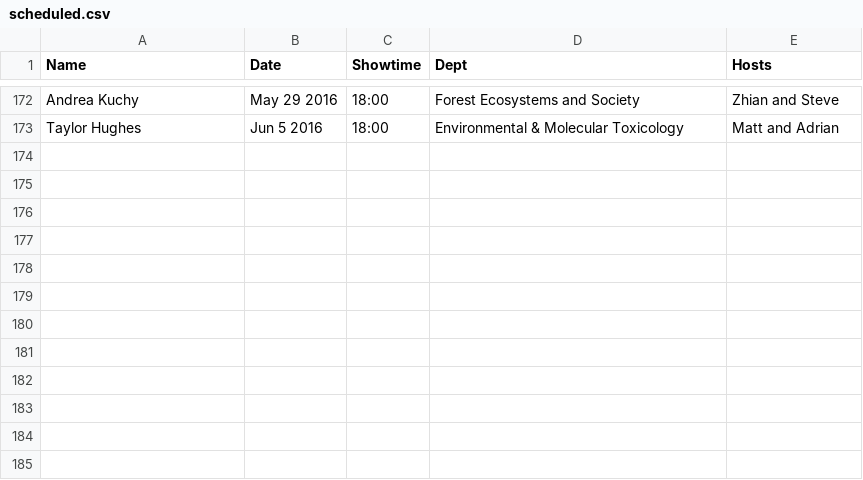
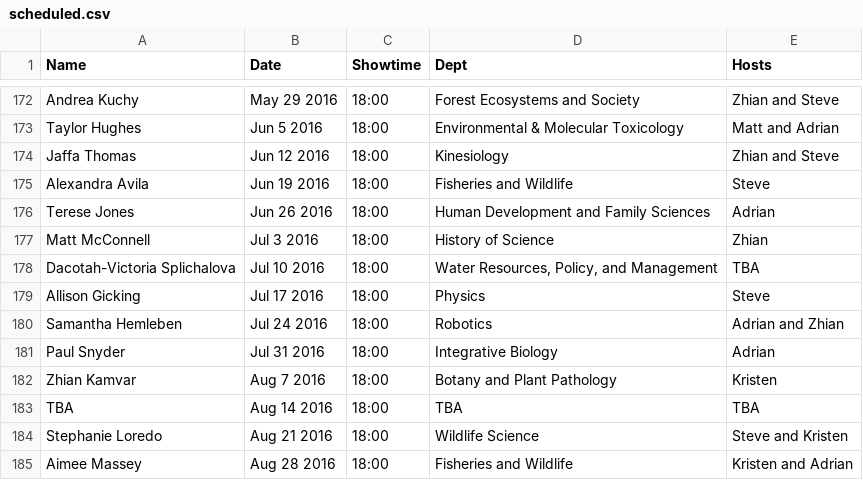
Before and after one commit to finchnSNPs/InspirationDisseminationSchedule, a CSV file: scheduled.csv, drawn as a sheet; only a part is shown, gaps mark what is left out; the diff names each change by its address in the sheet, - before the commit and + after, or states it on an @@ line.

Commit message:
update schedule

```diff
--- a/scheduled.csv
+++ b/scheduled.csv
+row 174: Jaffa Thomas | Jun 12 2016 | 18:00 | Kinesiology | Zhian and Steve
+row 175: Alexandra Avila | Jun 19 2016 | 18:00 | Fisheries and Wildlife | Steve
+row 176: Terese Jones | Jun 26 2016 | 18:00 | Human Development and Family Sciences | Adrian
+row 177: Matt McConnell | Jul 3 2016 | 18:00 | History of Science | Zhian
+row 178: Dacotah-Victoria Splichalova | Jul 10 2016 | 18:00 | Water Resources, Policy, and Management | TBA
+row 179: Allison Gicking | Jul 17 2016 | 18:00 | Physics | Steve
+row 180: Samantha Hemleben | Jul 24 2016 | 18:00 | Robotics | Adrian and Zhian
+row 181: Paul Snyder | Jul 31 2016 | 18:00 | Integrative Biology | Adrian
+row 182: Zhian Kamvar | Aug 7 2016 | 18:00 | Botany and Plant Pathology | Kristen
+row 183: TBA | Aug 14 2016 | 18:00 | TBA | TBA
+row 184: Stephanie Loredo | Aug 21 2016 | 18:00 | Wildlife Science | Steve and Kristen
+row 185: Aimee Massey | Aug 28 2016 | 18:00 | Fisheries and Wildlife | Kristen and Adrian
```
